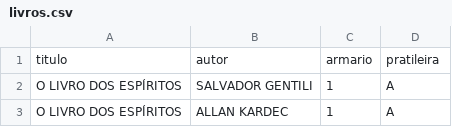
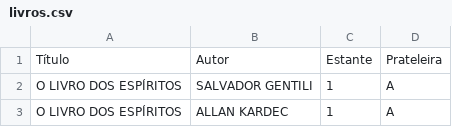
Before and after one commit to titoufu/Biblioteca-Malob-V2, a CSV file: livros.csv, drawn as a sheet; only a part is shown; removed rows and columns are numbered as before the commit, all else as after; the diff names each change by its address in the sheet, - before the commit and + after, or states it on an @@ line.

Commit message:
Update livros.csv- Mudei os títulos

```diff
--- a/livros.csv
+++ b/livros.csv
-row 1: titulo | autor | armario | pratileira
+row 1: Título | Autor | Estante | Prateleira
```
